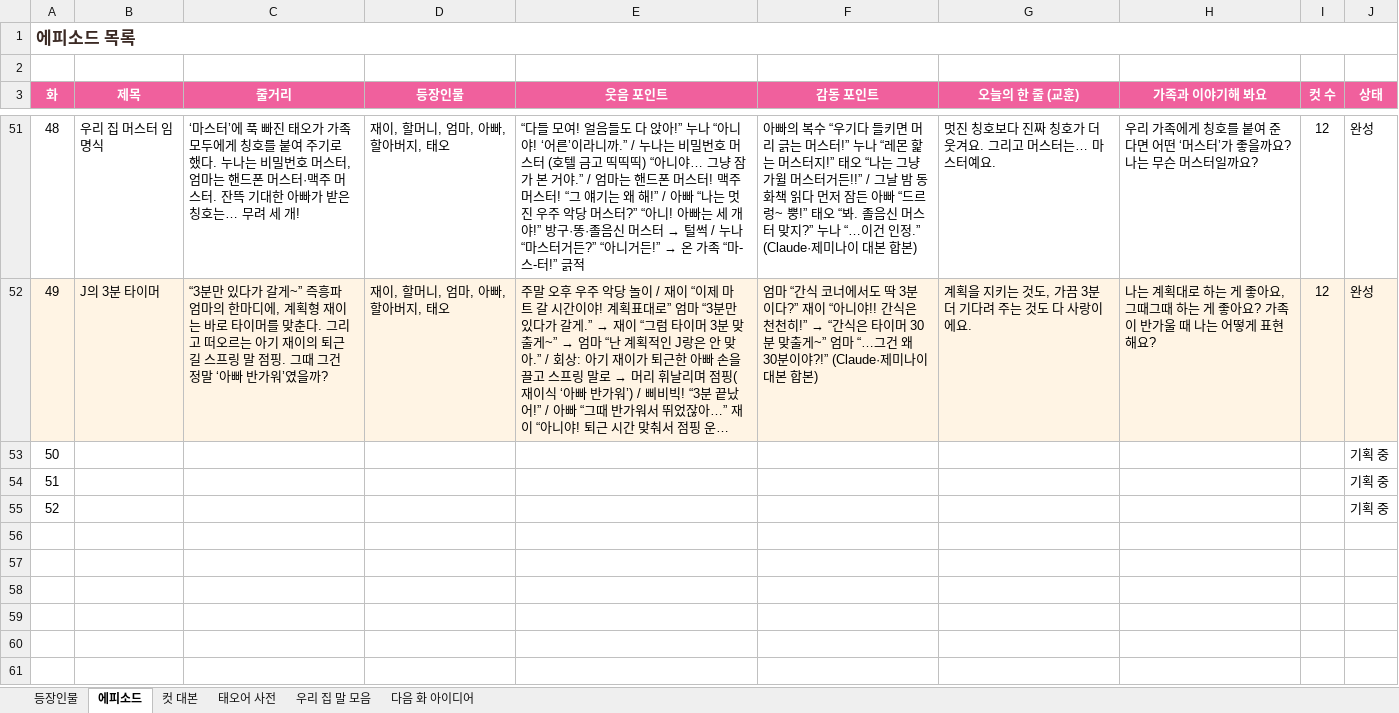
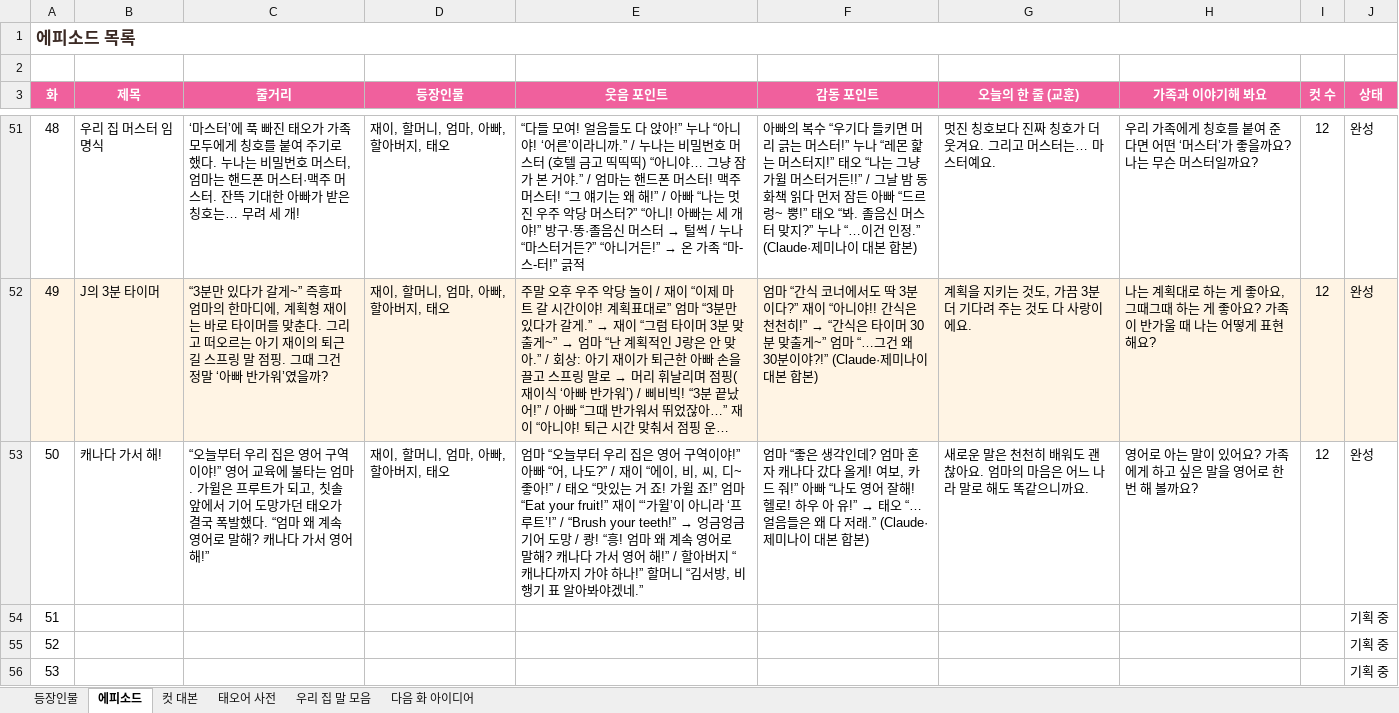
Before and after one commit to seangold8888/seangold8888.github.io, an Excel workbook: webtoon/planning/오늘도우리집_기획표.xlsx, sheet 에피소드, drawn as a sheet; only a part is shown, gaps mark what is left out; long unchanged cells end in …; values as stored, in another font and other column widths than the file's, no borders; addresses are those after the commit; the diff names each change by its address in the sheet, - before the commit and + after, or states it on an @@ line.

```diff
--- a/webtoon/planning/오늘도우리집_기획표.xlsx (sheet 에피소드)
+++ b/webtoon/planning/오늘도우리집_기획표.xlsx (sheet 에피소드)
+row 53: 50 | 캐나다 가서 해! | “오늘부터 우리 집은 영어 구역이야!” 영어 교육에 불타는 엄마. 가윌은 프루트가 되고, 칫솔 앞에서 기어 도망가던 태오가 결국 폭발했다. “엄마 왜 계속 영어로 말해? 캐나다 가서 영어 해!” | 재이, 할머니, 엄마, 아빠, 할아버지, 태오 | 엄마 “오늘부터 우리 집은 영어 구역이야!” 아빠 “어, 나도?” / 재이 “에이, 비, 씨, 디~ 좋아!” / 태오 “맛있는 거 죠! 가윌 죠!” 엄마 “Eat your fruit!” 재이 “‘가윌’이 아니라 ‘프루트’!” / “Brush your teeth!” → 엉금엉금 기어 도망 / 쾅! “흥! 엄마 왜 계속 영어로 말해? 캐나다 가서 영어 해!” / 할아버지 “캐나다까지 가야 하나!” 할머니 “김서방, 비행기 표 알아봐야겠네.” | 엄마 “좋은 생각인데? 엄마 혼자 캐나다 갔다 올게! 여보, 카드 줘!” 아빠 “나도 영어 잘해! 헬로! 하우 아 유!” → 태오 “…얼음들은 왜 다 저래.” (Claude·제미나이 대본 합본) | 새로운 말은 천천히 배워도 괜찮아요. 엄마의 마음은 어느 나라 말로 해도 똑같으니까요. | 영어로 아는 말이 있어요? 가족에게 하고 싶은 말을 영어로 한번 해 볼까요? | 12 | 완성
@@ column A (화) renumbered from row 54 down @@
```
Also changed, not shown: sheet 컷 대본, 7 other files.
